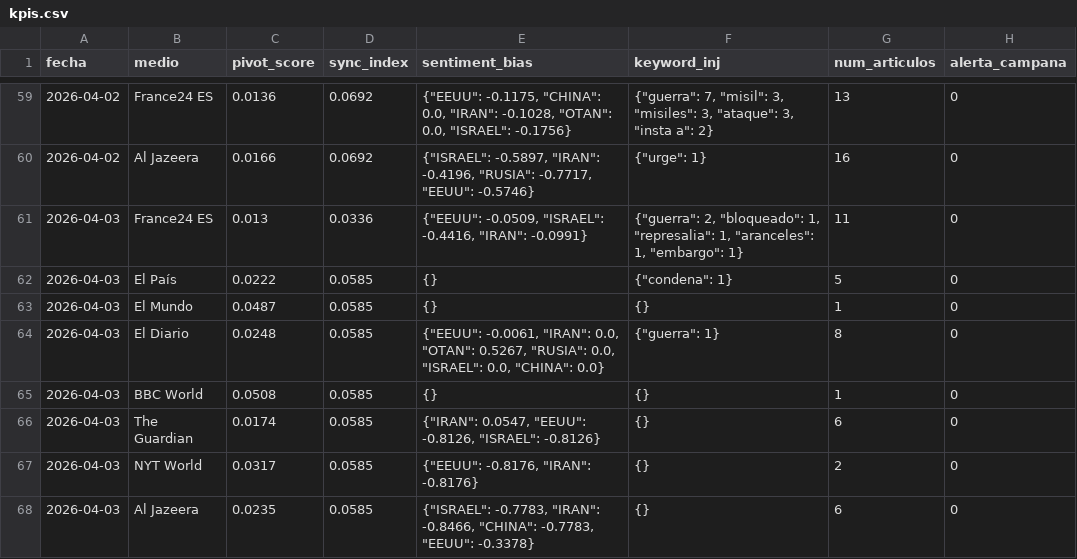
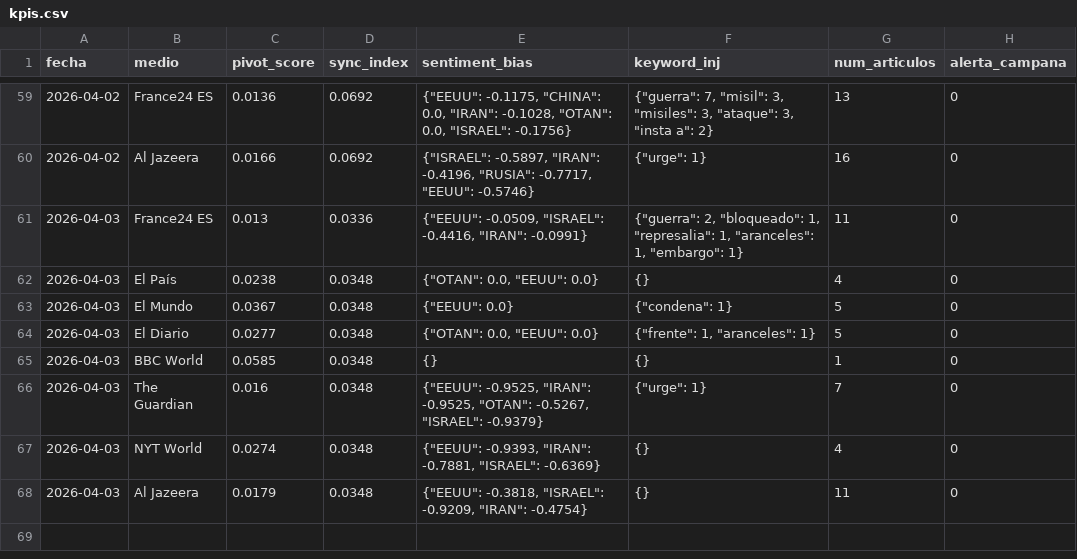
Before and after one commit to mcasrom/SIEG-Mani, a CSV file: data/kpis.csv, drawn as a sheet; only a part is shown, gaps mark what is left out.

Commit message:
MANI data 2026-04-03 12:10

```diff
--- a/data/kpis.csv
+++ b/data/kpis.csv
@@ -61,8 +61,8 @@ fecha,medio,pivot_score,sync_index,sentiment_bias,keyword_inj,num_articulos,aler
 2026-04-03,France24 ES,0.013,0.0336,"{""EEUU"": -0.0509, ""ISRAEL"": -0.4416, ""IRAN"": -0.0991}","{""guerra"": 2, ""bloqueado"": 1, ""represalia"": 1, ""aranceles"": 1, ""embargo"": 1}",11,0
-2026-04-03,El País,0.0222,0.0585,{},"{""condena"": 1}",5,0
-2026-04-03,El Mundo,0.0487,0.0585,{},{},1,0
-2026-04-03,El Diario,0.0248,0.0585,"{""EEUU"": -0.0061, ""IRAN"": 0.0, ""OTAN"": 0.5267, ""RUSIA"": 0.0, ""ISRAEL"": 0.0, ""CHINA"": 0.0}","{""guerra"": 1}",8,0
-2026-04-03,BBC World,0.0508,0.0585,{},{},1,0
-2026-04-03,The Guardian,0.0174,0.0585,"{""IRAN"": 0.0547, ""EEUU"": -0.8126, ""ISRAEL"": -0.8126}",{},6,0
-2026-04-03,NYT World,0.0317,0.0585,"{""EEUU"": -0.8176, ""IRAN"": -0.8176}",{},2,0
-2026-04-03,Al Jazeera,0.0235,0.0585,"{""ISRAEL"": -0.7783, ""IRAN"": -0.8466, ""CHINA"": -0.7783, ""EEUU"": -0.3378}",{},6,0
+2026-04-03,El País,0.0238,0.0348,"{""OTAN"": 0.0, ""EEUU"": 0.0}",{},4,0
+2026-04-03,El Mundo,0.0367,0.0348,"{""EEUU"": 0.0}","{""condena"": 1}",5,0
+2026-04-03,El Diario,0.0277,0.0348,"{""OTAN"": 0.0, ""EEUU"": 0.0}","{""frente"": 1, ""aranceles"": 1}",5,0
+2026-04-03,BBC World,0.0585,0.0348,{},{},1,0
+2026-04-03,The Guardian,0.016,0.0348,"{""EEUU"": -0.9525, ""IRAN"": -0.9525, ""OTAN"": -0.5267, ""ISRAEL"": -0.9379}","{""urge"": 1}",7,0
+2026-04-03,NYT World,0.0274,0.0348,"{""EEUU"": -0.9393, ""IRAN"": -0.7881, ""ISRAEL"": -0.6369}",{},4,0
+2026-04-03,Al Jazeera,0.0179,0.0348,"{""EEUU"": -0.3818, ""ISRAEL"": -0.9209, ""IRAN"": -0.4754}",{},11,0
```
Also changed, not shown: 2 other files.
